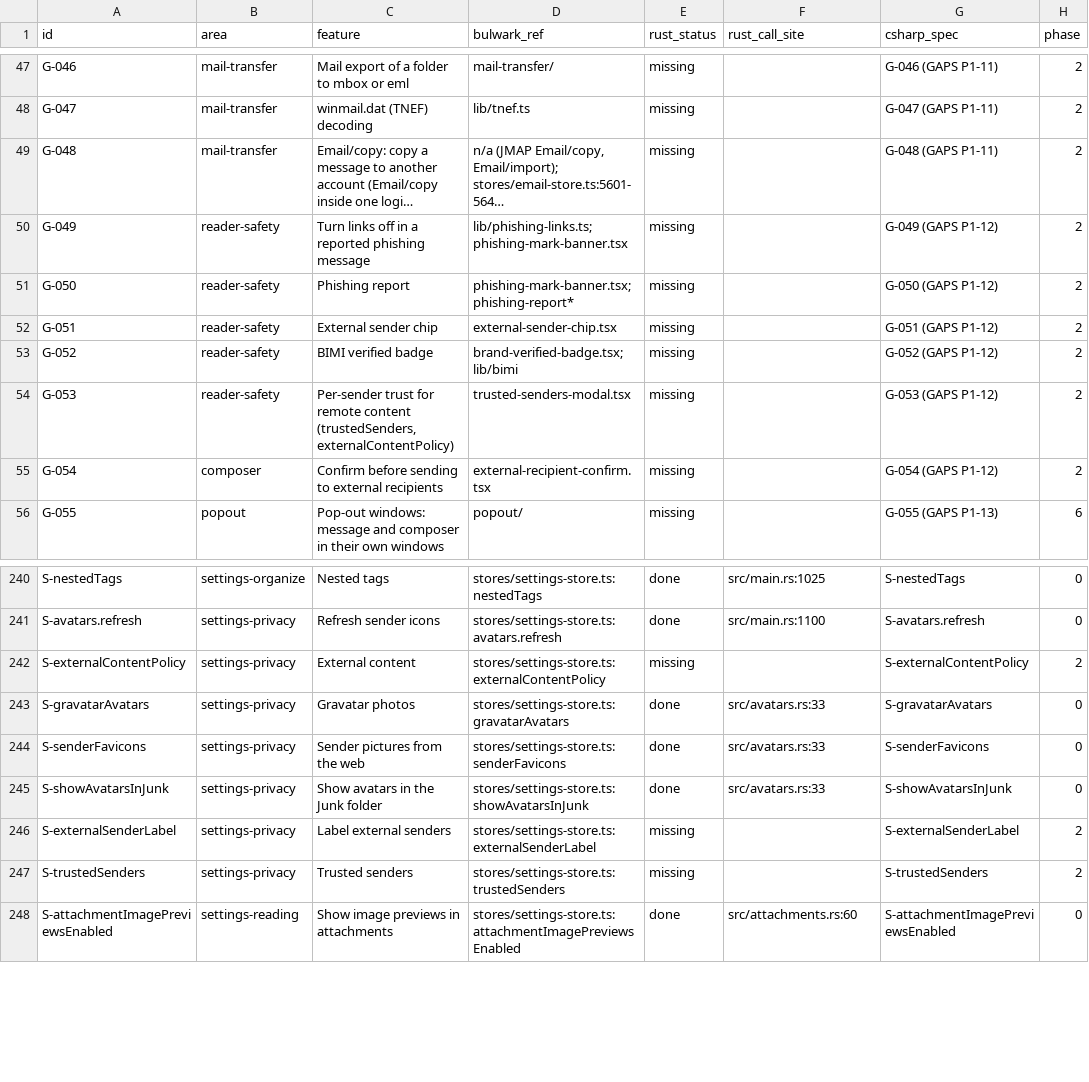
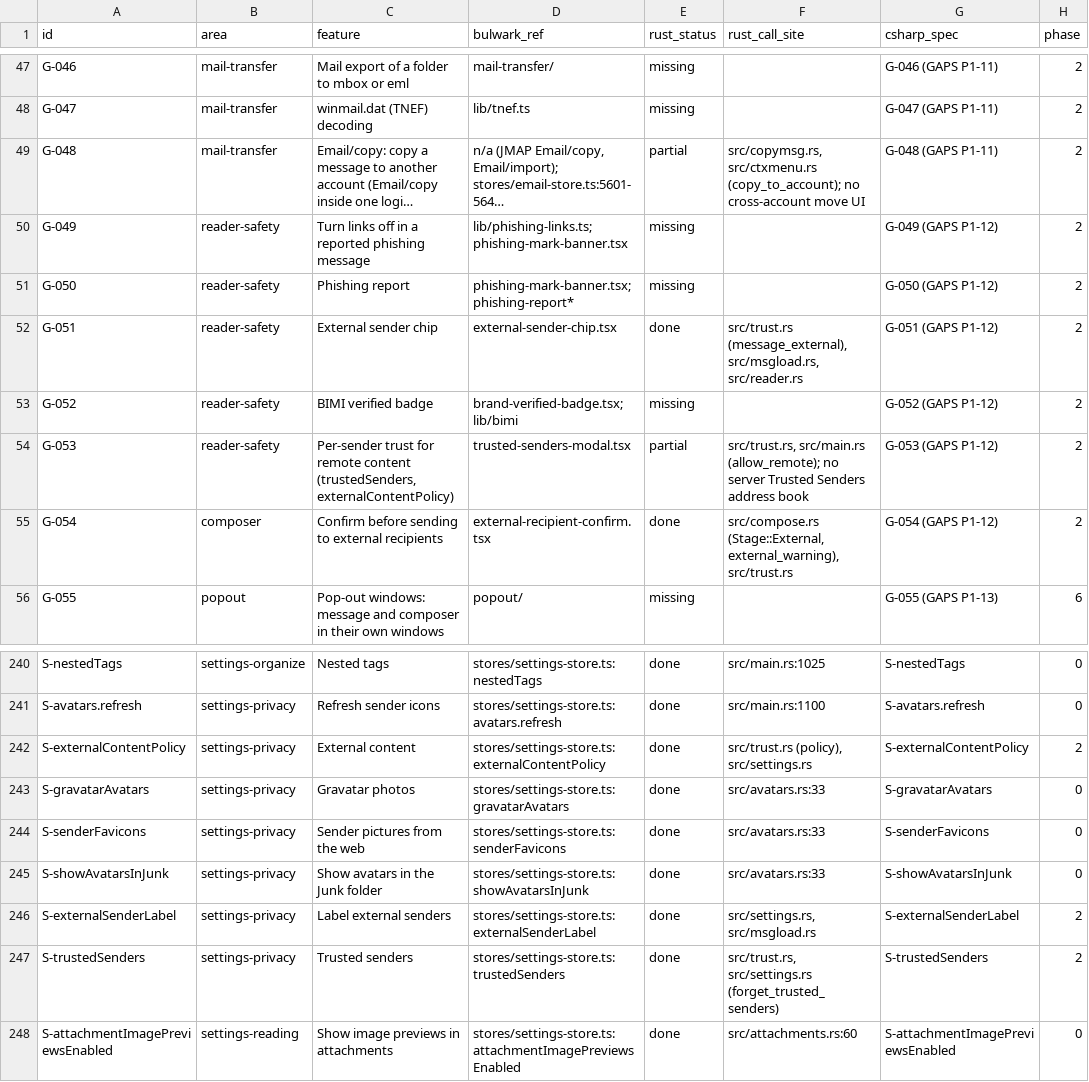
Before and after one commit to Kaan88/barbican, a CSV file: spec/parity.csv, drawn as a sheet; only a part is shown, gaps mark what is left out; long unchanged cells end in …; the diff names each change by its address in the sheet, - before the commit and + after, or states it on an @@ line.

```diff
--- a/spec/parity.csv
+++ b/spec/parity.csv
-E49 (rust_status): missing
+E49 (rust_status): partial
-F49 (rust_call_site): (empty)
+F49 (rust_call_site): src/copymsg.rs, src/ctxmenu.rs (copy_to_account); no cross-account move UI
-E52 (rust_status): missing
+E52 (rust_status): done
-F52 (rust_call_site): (empty)
+F52 (rust_call_site): src/trust.rs (message_external), src/msgload.rs, src/reader.rs
-E54 (rust_status): missing
+E54 (rust_status): partial
-F54 (rust_call_site): (empty)
+F54 (rust_call_site): src/trust.rs, src/main.rs (allow_remote); no server Trusted Senders address book
-E55 (rust_status): missing
+E55 (rust_status): done
-F55 (rust_call_site): (empty)
+F55 (rust_call_site): src/compose.rs (Stage::External, external_warning), src/trust.rs
-E242 (rust_status): missing
+E242 (rust_status): done
-F242 (rust_call_site): (empty)
+F242 (rust_call_site): src/trust.rs (policy), src/settings.rs
-E246:E247 (rust_status): missing
+E246:E247 (rust_status): done
-F246 (rust_call_site): (empty)
+F246 (rust_call_site): src/settings.rs, src/msgload.rs
-F247 (rust_call_site): (empty)
+F247 (rust_call_site): src/trust.rs, src/settings.rs (forget_trusted_senders)
```
